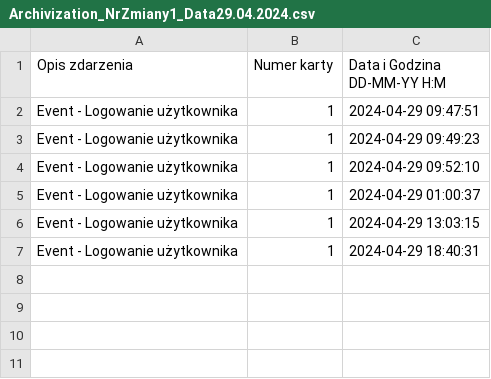
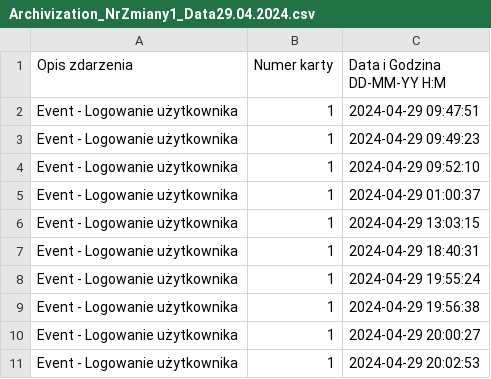
Before and after one commit to Maskul96/HMIApp, a CSV file: HMIApp/HMIApp/Resources/Files/Archivizations/Archivization_NrZmiany1_Data29.04.2024.csv, drawn as a sheet.

```diff
--- a/HMIApp/HMIApp/Resources/Files/Archivizations/Archivization_NrZmiany1_Data29.04.2024.csv
+++ b/HMIApp/HMIApp/Resources/Files/Archivizations/Archivization_NrZmiany1_Data29.04.2024.csv
@@ -7 +7,5 @@ Event - Logowanie użytkownika;1;2024-04-29 13:03:15
 Event - Logowanie użytkownika;1;2024-04-29 18:40:31
+Event - Logowanie użytkownika;1;2024-04-29 19:55:24
+Event - Logowanie użytkownika;1;2024-04-29 19:56:38
+Event - Logowanie użytkownika;1;2024-04-29 20:00:27
+Event - Logowanie użytkownika;1;2024-04-29 20:02:53
```
Also changed, not shown: HMIApp/HMIApp/Resources/Files/ArchivizationsExtended/ArchivizationExtended_NrZmiany1_Data29.04.2024.csv, 13 other files.
